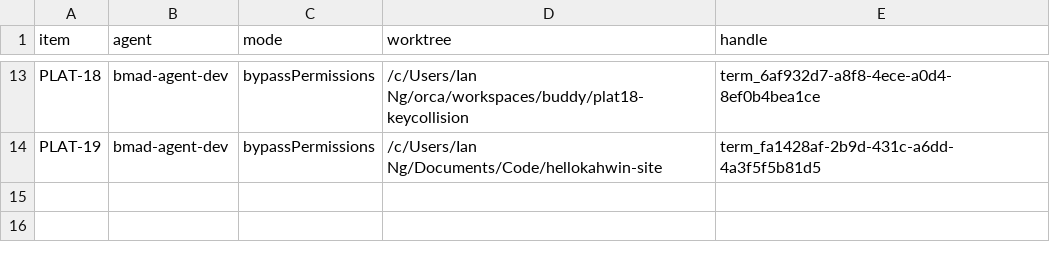
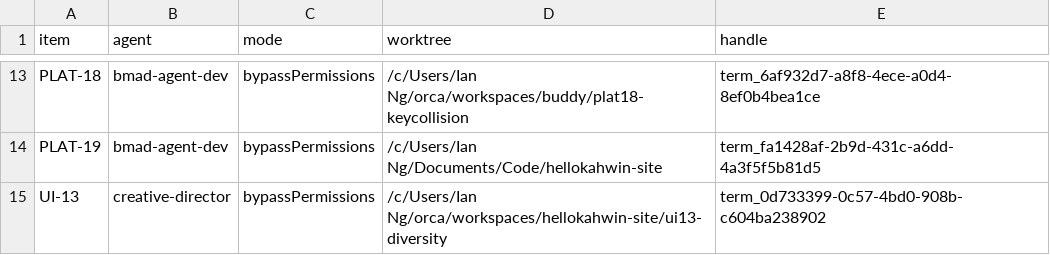
Before and after one commit to ianngkb/hellokahwin, a TSV file: docs/plans/sep-01-2026-session-01/sep-01-2026-dispatch-map.tsv, drawn as a sheet; only a part is shown, gaps mark what is left out.

```diff
--- a/docs/plans/sep-01-2026-session-01/sep-01-2026-dispatch-map.tsv
+++ b/docs/plans/sep-01-2026-session-01/sep-01-2026-dispatch-map.tsv
@@ -14 +14,2 @@ PLAT-18	bmad-agent-dev	bypassPermissions	/c/Users/Ian Ng/orca/workspaces/buddy/p
 PLAT-19	bmad-agent-dev	bypassPermissions	/c/Users/Ian Ng/Documents/Code/hellokahwin-site	term_fa1428af-2b9d-431c-a6dd-4a3f5f5b81d5
+UI-13	creative-director	bypassPermissions	/c/Users/Ian Ng/orca/workspaces/hellokahwin-site/ui13-diversity	term_0d733399-0c57-4bd0-908b-c604ba238902
```
Also changed, not shown: 5 other files.
